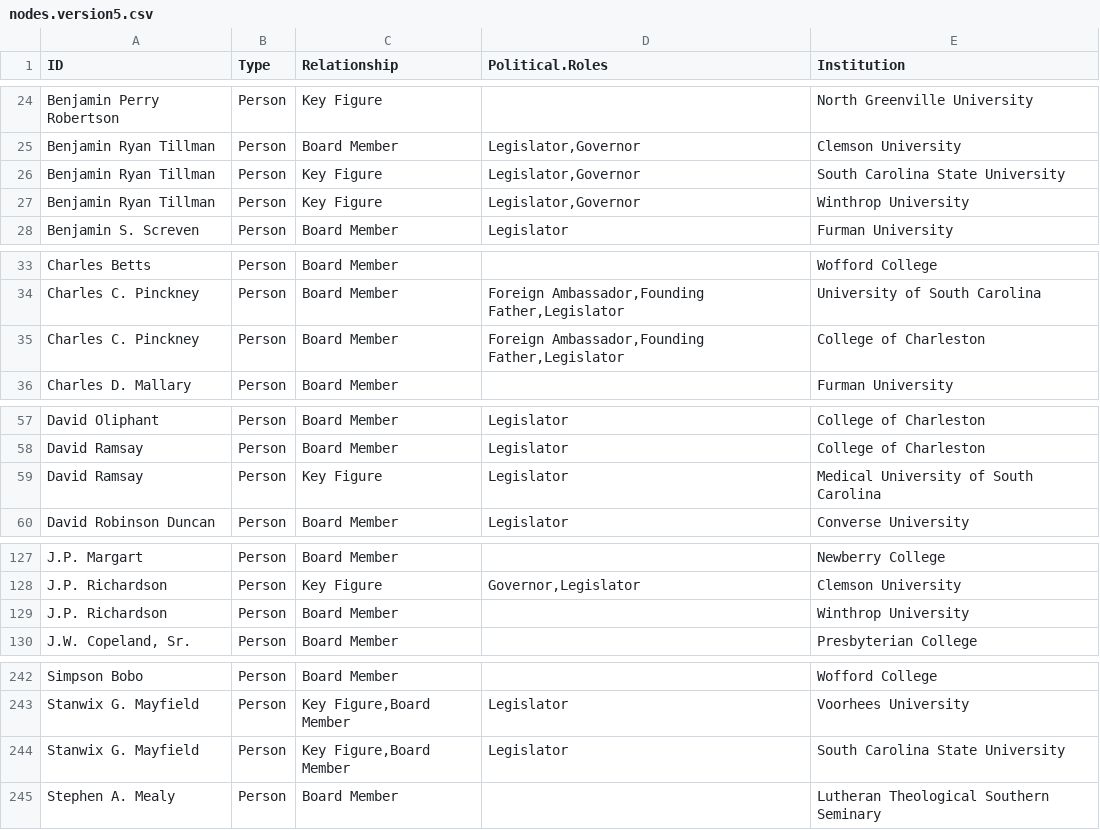
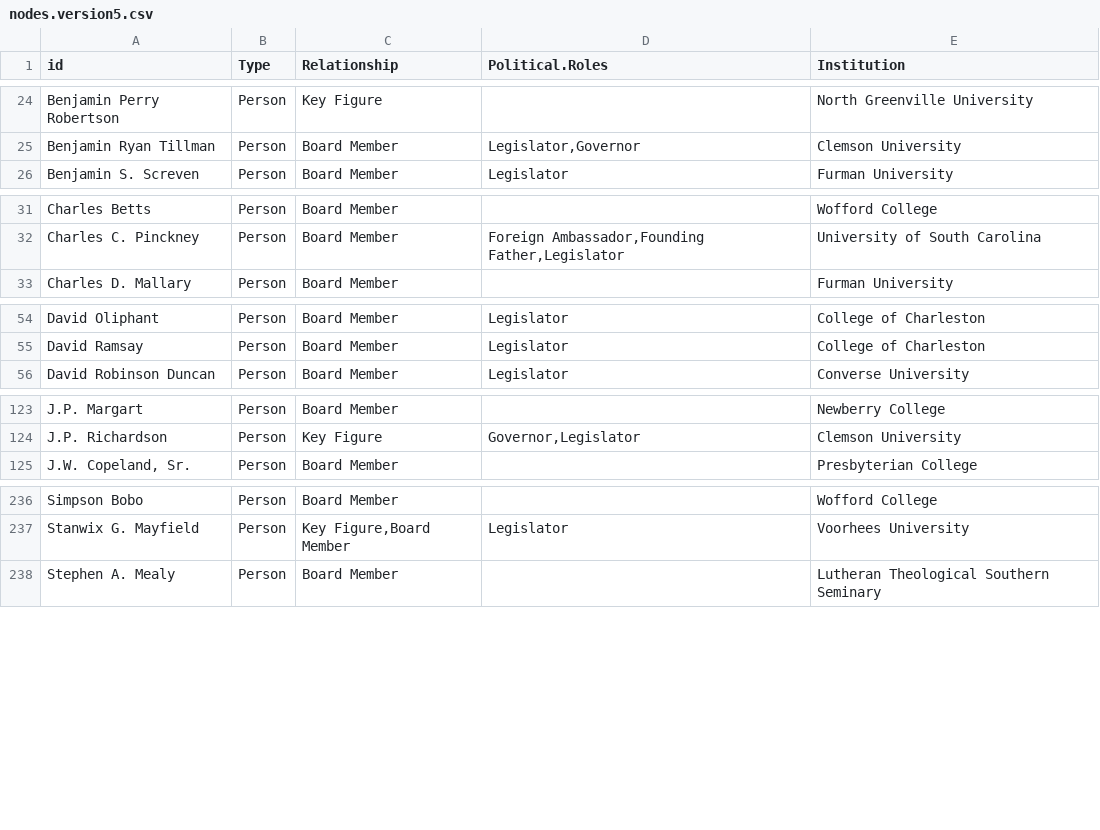
Before and after one commit to sallymauldin/DigitalMethodsFinalProject, a CSV file: nodes.version5.csv, drawn as a sheet; only a part is shown, gaps mark what is left out; the diff covers the shown part only.

Commit message:
Updated nodes list to remove duplicates. Updated code to adjust for nodes updates.

```diff
--- a/nodes.version5.csv
+++ b/nodes.version5.csv
@@ -1 +1 @@
-ID,Type,Relationship,Political.Roles,Institution
+id,Type,Relationship,Political.Roles,Institution
@@ -25,4 +25,2 @@ Benjamin Perry Robertson,Person,Key Figure,,North Greenville University
 Benjamin Ryan Tillman,Person,Board Member,"Legislator,Governor",Clemson University
-Benjamin Ryan Tillman,Person,Key Figure,"Legislator,Governor",South Carolina State University
-Benjamin Ryan Tillman,Person,Key Figure,"Legislator,Governor",Winthrop University
 Benjamin S. Screven,Person,Board Member,Legislator,Furman University
@@ -34,3 +32,2 @@ Charles Betts,Person,Board Member,,Wofford College
 Charles C. Pinckney,Person,Board Member,"Foreign Ambassador,Founding Father,Legislator",University of South Carolina
-Charles C. Pinckney,Person,Board Member,"Foreign Ambassador,Founding Father,Legislator",College of Charleston
 Charles D. Mallary,Person,Board Member,,Furman University
@@ -58,3 +55,2 @@ David Oliphant,Person,Board Member,Legislator,College of Charleston
 David Ramsay,Person,Board Member,Legislator,College of Charleston
-David Ramsay,Person,Key Figure,Legislator,Medical University of South Carolina
 David Robinson Duncan,Person,Board Member,Legislator,Converse University
@@ -128,3 +124,2 @@ J.P. Margart,Person,Board Member,,Newberry College
 J.P. Richardson,Person,Key Figure,"Governor,Legislator",Clemson University
-J.P. Richardson,Person,Board Member,,Winthrop University
 "J.W. Copeland, Sr.",Person,Board Member,,Presbyterian College
@@ -243,3 +237,2 @@ Simpson Bobo,Person,Board Member,,Wofford College
 Stanwix G. Mayfield,Person,"Key Figure,Board Member",Legislator,Voorhees University
-Stanwix G. Mayfield,Person,"Key Figure,Board Member",Legislator,South Carolina State University
 Stephen A. Mealy,Person,Board Member,,Lutheran Theological Southern Seminary
```
Also changed, not shown: 1 removed row elsewhere in this file, 1 other file.
